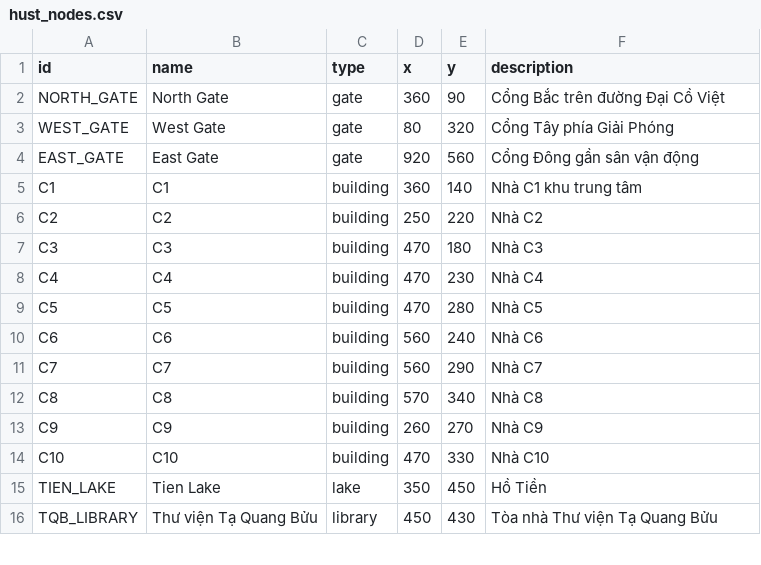
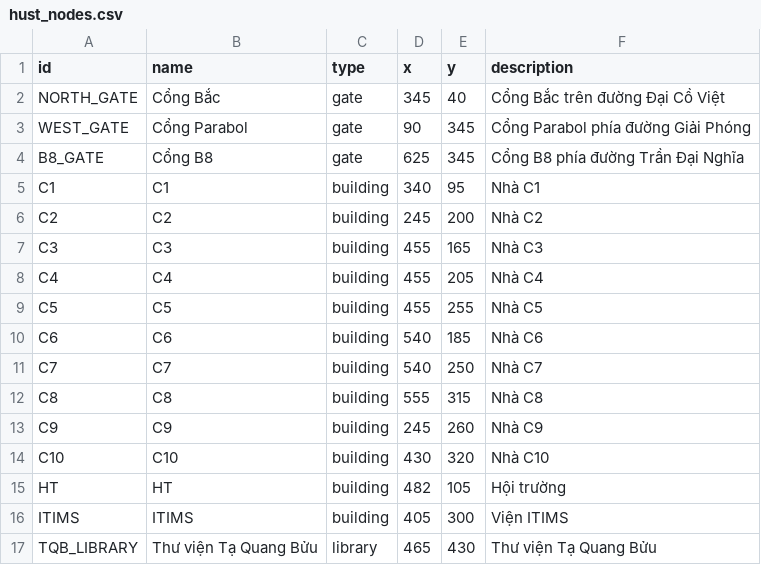
Before and after one commit to HPHind110/hust-campus-shortest-path, a CSV file: data/hust_nodes.csv, drawn as a sheet; only a part is shown; the diff covers the shown part only.

```diff
--- a/data/hust_nodes.csv
+++ b/data/hust_nodes.csv
@@ -1,16 +1,17 @@
 id,name,type,x,y,description
-NORTH_GATE,North Gate,gate,360,90,Cổng Bắc trên đường Đại Cồ Việt
-WEST_GATE,West Gate,gate,80,320,Cổng Tây phía Giải Phóng
-EAST_GATE,East Gate,gate,920,560,Cổng Đông gần sân vận động
-C1,C1,building,360,140,Nhà C1 khu trung tâm
-C2,C2,building,250,220,Nhà C2
-C3,C3,building,470,180,Nhà C3
-C4,C4,building,470,230,Nhà C4
-C5,C5,building,470,280,Nhà C5
-C6,C6,building,560,240,Nhà C6
-C7,C7,building,560,290,Nhà C7
-C8,C8,building,570,340,Nhà C8
-C9,C9,building,260,270,Nhà C9
-C10,C10,building,470,330,Nhà C10
-TIEN_LAKE,Tien Lake,lake,350,450,Hồ Tiền
-TQB_LIBRARY,Thư viện Tạ Quang Bửu,library,450,430,Tòa nhà Thư viện Tạ Quang Bửu
+NORTH_GATE,Cổng Bắc,gate,345,40,Cổng Bắc trên đường Đại Cồ Việt
+WEST_GATE,Cổng Parabol,gate,90,345,Cổng Parabol phía đường Giải Phóng
+B8_GATE,Cổng B8,gate,625,345,Cổng B8 phía đường Trần Đại Nghĩa
+C1,C1,building,340,95,Nhà C1
+C2,C2,building,245,200,Nhà C2
+C3,C3,building,455,165,Nhà C3
+C4,C4,building,455,205,Nhà C4
+C5,C5,building,455,255,Nhà C5
+C6,C6,building,540,185,Nhà C6
+C7,C7,building,540,250,Nhà C7
+C8,C8,building,555,315,Nhà C8
+C9,C9,building,245,260,Nhà C9
+C10,C10,building,430,320,Nhà C10
+HT,HT,building,482,105,Hội trường
+ITIMS,ITIMS,building,405,300,Viện ITIMS
+TQB_LIBRARY,Thư viện Tạ Quang Bửu,library,465,430,Thư viện Tạ Quang Bửu
```
Also changed, not shown: 13 added rows, 7 removed rows and 11 edited cells elsewhere in this file, data/hust_edges.csv, 4 other files.
